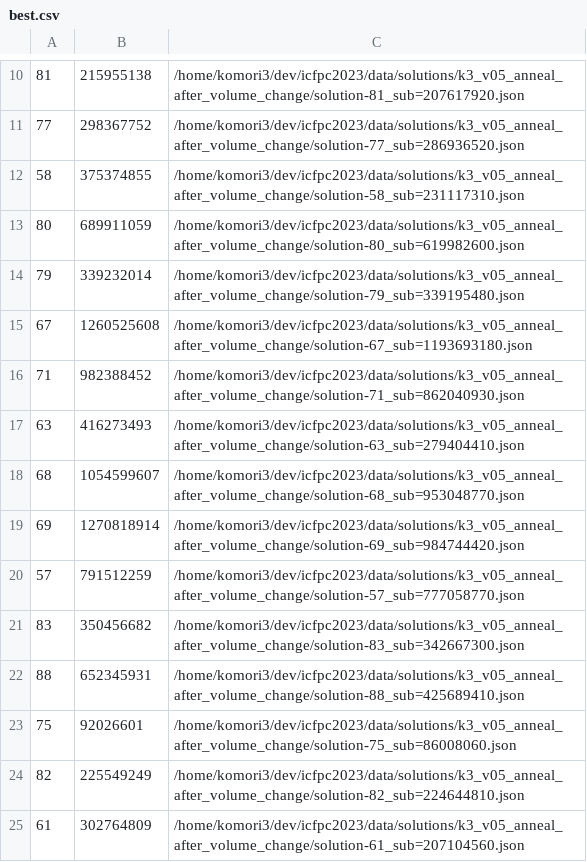
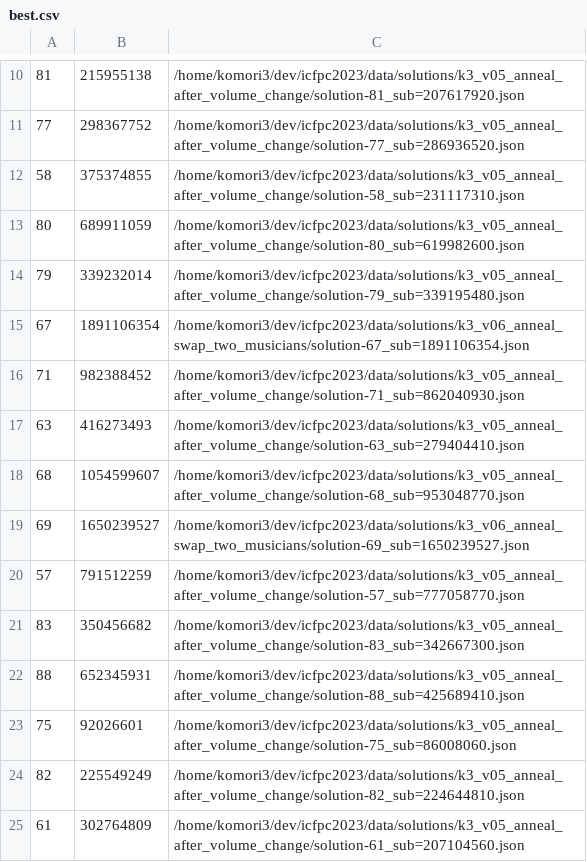
Before and after one commit to sanma-icfpc/icfpc2023, a CSV file: tools/best.csv, drawn as a sheet; only a part is shown, gaps mark what is left out; the diff covers the shown part only.

```diff
--- a/tools/best.csv
+++ b/tools/best.csv
@@ -14,3 +14,3 @@
 79,339232014,/home/komori3/dev/icfpc2023/data/solutions/k3_v05_anneal_after_volume_change/solution-79_sub=339195480.json
-67,1260525608,/home/komori3/dev/icfpc2023/data/solutions/k3_v05_anneal_after_volume_change/solution-67_sub=1193693180.json
+67,1891106354,/home/komori3/dev/icfpc2023/data/solutions/k3_v06_anneal_swap_two_musicians/solution-67_sub=1891106354.json
 71,982388452,/home/komori3/dev/icfpc2023/data/solutions/k3_v05_anneal_after_volume_change/solution-71_sub=862040930.json
@@ -18,3 +18,3 @@
 68,1054599607,/home/komori3/dev/icfpc2023/data/solutions/k3_v05_anneal_after_volume_change/solution-68_sub=953048770.json
-69,1270818914,/home/komori3/dev/icfpc2023/data/solutions/k3_v05_anneal_after_volume_change/solution-69_sub=984744420.json
+69,1650239527,/home/komori3/dev/icfpc2023/data/solutions/k3_v06_anneal_swap_two_musicians/solution-69_sub=1650239527.json
 57,791512259,/home/komori3/dev/icfpc2023/data/solutions/k3_v05_anneal_after_volume_change/solution-57_sub=777058770.json
```
Also changed, not shown: 5 added rows, 5 removed rows and 5 edited cells elsewhere in this file, 9 other files.
